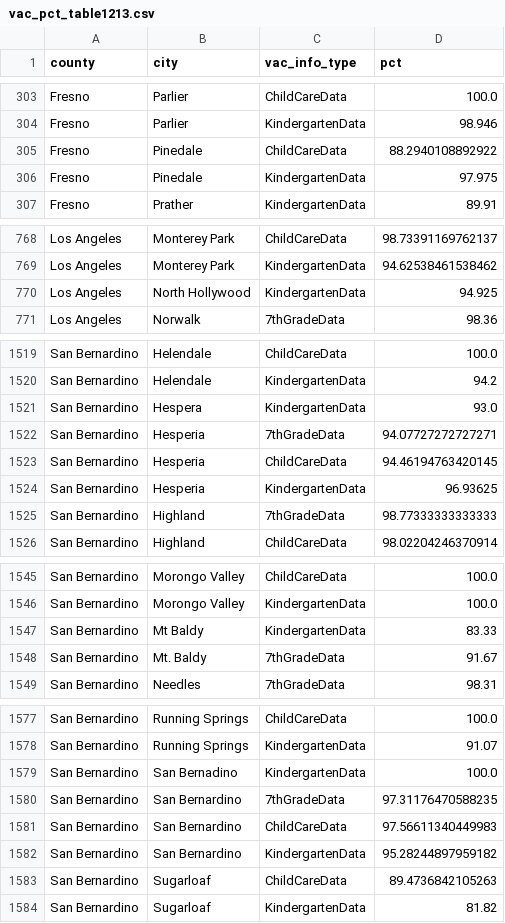
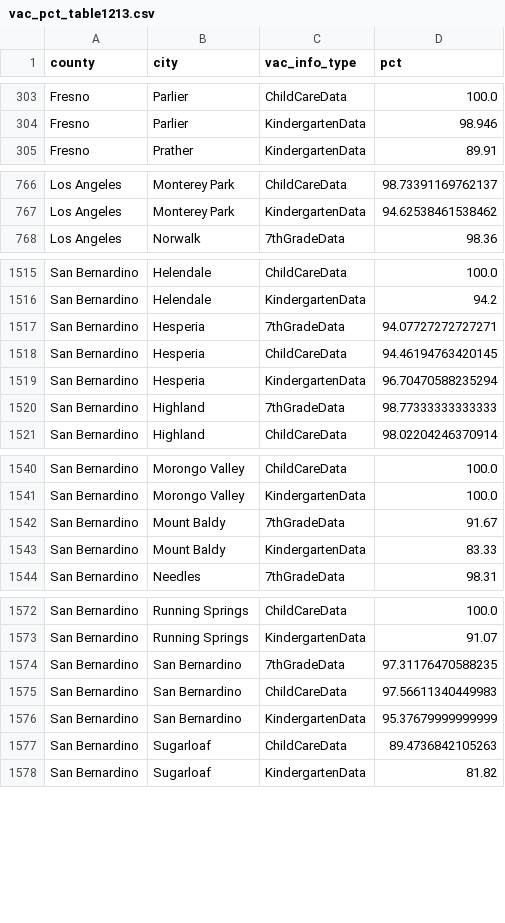
Before and after one commit to jeffrey-hsu/mids_capstone, a CSV file: vaxxfacts/cleaning_etl/vac_pct_table1213.csv, drawn as a sheet; only a part is shown, gaps mark what is left out; the diff covers the shown part only.

```diff
--- a/vaxxfacts/cleaning_etl/vac_pct_table1213.csv
+++ b/vaxxfacts/cleaning_etl/vac_pct_table1213.csv
@@ -304,4 +304,2 @@ Fresno,Parlier,ChildCareData,100.0
 Fresno,Parlier,KindergartenData,98.946
-Fresno,Pinedale,ChildCareData,88.2940108892922
-Fresno,Pinedale,KindergartenData,97.975
 Fresno,Prather,KindergartenData,89.91
@@ -769,3 +767,2 @@ Los Angeles,Monterey Park,ChildCareData,98.73391169762137
 Los Angeles,Monterey Park,KindergartenData,94.62538461538462
-Los Angeles,North Hollywood,KindergartenData,94.925
 Los Angeles,Norwalk,7thGradeData,98.36
@@ -1520,6 +1516,5 @@ San Bernardino,Helendale,ChildCareData,100.0
 San Bernardino,Helendale,KindergartenData,94.2
-San Bernardino,Hespera,KindergartenData,93.0
 San Bernardino,Hesperia,7thGradeData,94.07727272727271
 San Bernardino,Hesperia,ChildCareData,94.46194763420145
-San Bernardino,Hesperia,KindergartenData,96.93625
+San Bernardino,Hesperia,KindergartenData,96.70470588235294
 San Bernardino,Highland,7thGradeData,98.77333333333333
@@ -1546,4 +1541,4 @@ San Bernardino,Morongo Valley,ChildCareData,100.0
 San Bernardino,Morongo Valley,KindergartenData,100.0
-San Bernardino,Mt Baldy,KindergartenData,83.33
-San Bernardino,Mt. Baldy,7thGradeData,91.67
+San Bernardino,Mount Baldy,7thGradeData,91.67
+San Bernardino,Mount Baldy,KindergartenData,83.33
 San Bernardino,Needles,7thGradeData,98.31
@@ -1578,6 +1573,5 @@ San Bernardino,Running Springs,ChildCareData,100.0
 San Bernardino,Running Springs,KindergartenData,91.07
-San Bernardino,San Bernadino,KindergartenData,100.0
 San Bernardino,San Bernardino,7thGradeData,97.31176470588235
 San Bernardino,San Bernardino,ChildCareData,97.56611340449983
-San Bernardino,San Bernardino,KindergartenData,95.28244897959182
+San Bernardino,San Bernardino,KindergartenData,95.37679999999999
 San Bernardino,Sugarloaf,ChildCareData,89.4736842105263
```
Also changed, not shown: 1 removed row and 9 edited cells elsewhere in this file, vaxxfacts/cleaning_etl/county_11_16.csv, vaxxfacts/cleaning_etl/vac_11_18_combined.csv, 39 other files.
